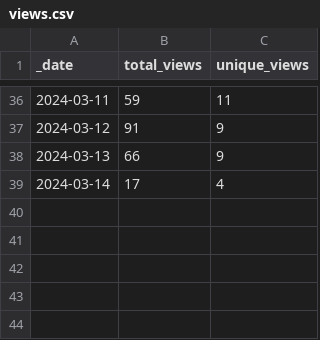
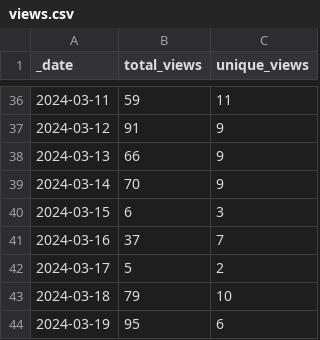
Before and after one commit to aws-samples/mlops-multi-account-terraform, a CSV file: traffic/views.csv, drawn as a sheet; only a part is shown, gaps mark what is left out.

Commit message:
GitHub traffic

```diff
--- a/traffic/views.csv
+++ b/traffic/views.csv
@@ -38,2 +38,7 @@ _date,total_views,unique_views
 2024-03-13,66,9
-2024-03-14,17,4
+2024-03-14,70,9
+2024-03-15,6,3
+2024-03-16,37,7
+2024-03-17,5,2
+2024-03-18,79,10
+2024-03-19,95,6
```
Also changed, not shown: traffic/clones.csv, 1 other file.
